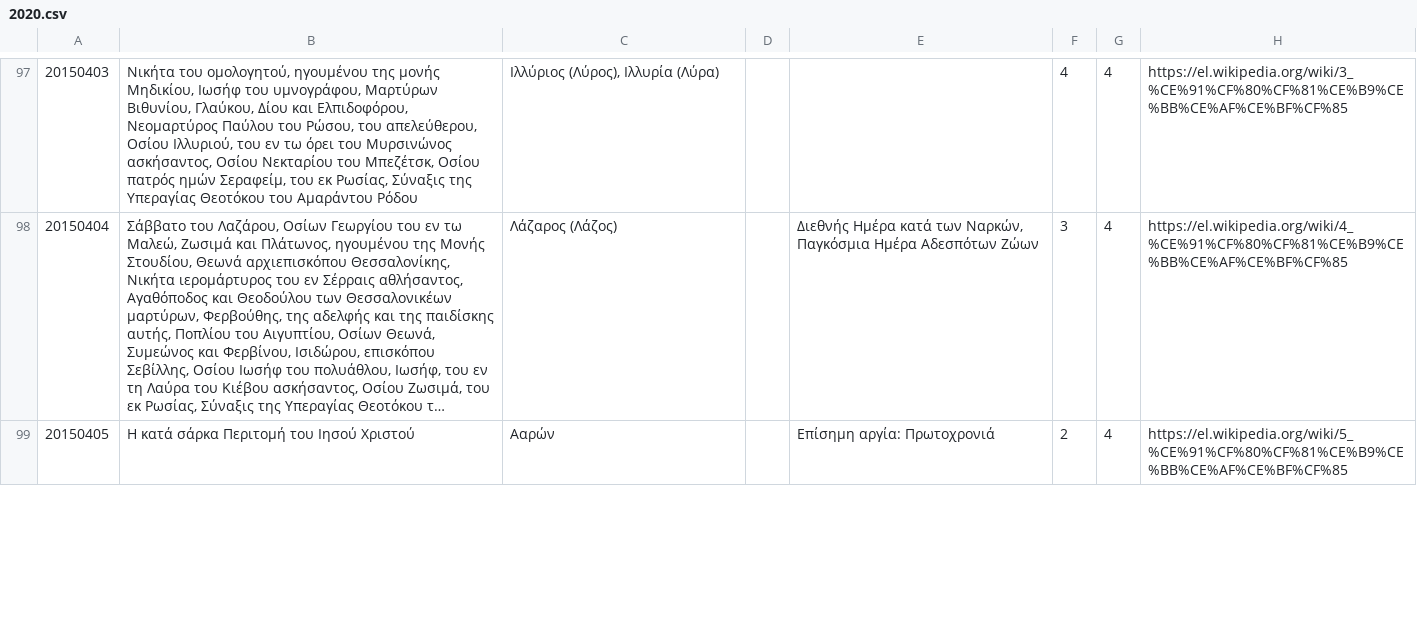
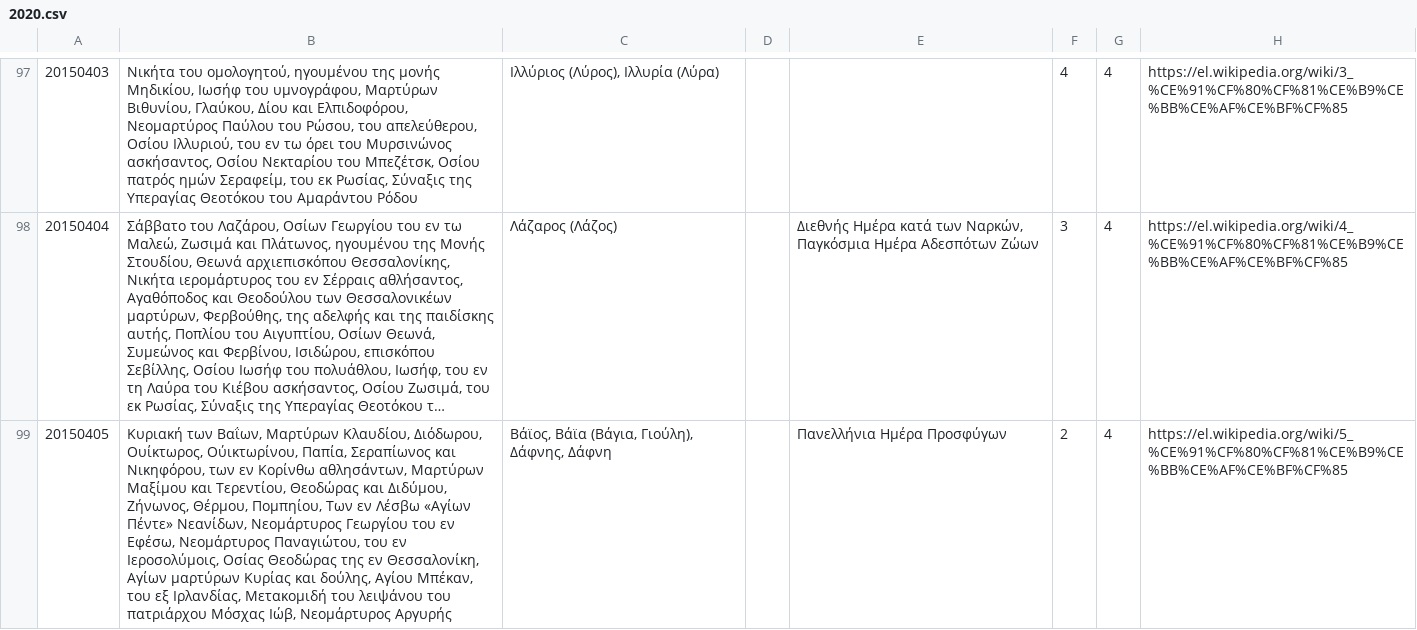
Before and after one commit to smekras/holydays-generator, a CSV file: files/2020.csv, drawn as a sheet; only a part is shown, gaps mark what is left out; long unchanged cells end in …; the diff covers the shown part only; the diff names each change by its address in the sheet, - before the commit and + after, or states it on an @@ line.

```diff
--- a/files/2020.csv
+++ b/files/2020.csv
-B99: Η κατά σάρκα Περιτομή του Ιησού Χριστού
+B99: Κυριακή των Βαΐων, Μαρτύρων Κλαυδίου, Διόδωρου, Ουίκτωρος, Ούικτωρίνου, Παπία, Σεραπίωνος και Νικηφόρου, των εν Κορίνθω αθλησάντων, Μαρτύρων Μαξίμου και Τερεντίου, Θεοδώρας και Διδύμου, Ζήνωνος, Θέρμου, Πομπηίου, Των εν Λέσβω «Αγίων Πέντε» Νεανίδων, Νεομάρτυρος Γεωργίου του εν Εφέσω, Νεομάρτυρος Παναγιώτου, του εν Ιεροσολύμοις, Οσίας Θεοδώρας της εν Θεσσαλονίκη, Αγίων μαρτύρων Κυρίας και δούλης, Αγίου Μπέκαν, του εξ Ιρλανδίας, Μετακομιδή του λειψάνου του πατριάρχου Μόσχας Ιώβ, Νεομάρτυρος Αργυρής
-C99: Ααρών
+C99: Βάϊος, Βάϊα (Βάγια, Γιούλη), Δάφνης, Δάφνη
-E99: Επίσημη αργία: Πρωτοχρονιά
+E99: Πανελλήνια Ημέρα Προσφύγων
```
Also changed, not shown: 11 edited cells elsewhere in this file, files/2015-old.csv, files/2015.csv, 4 other files.
